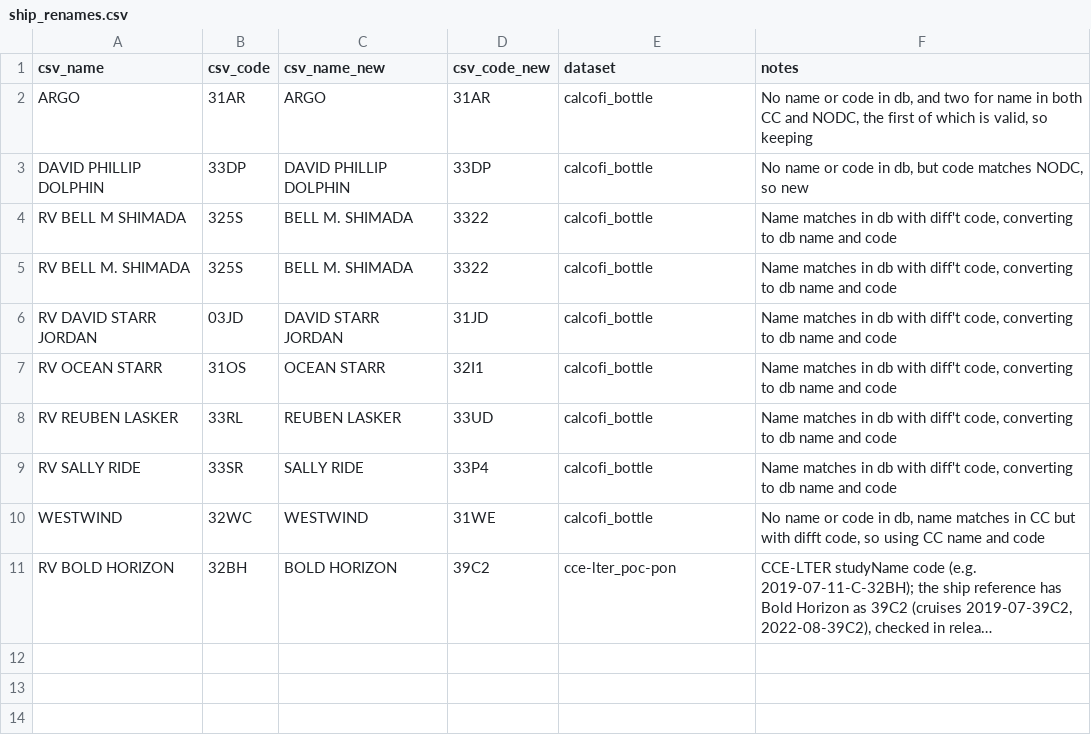
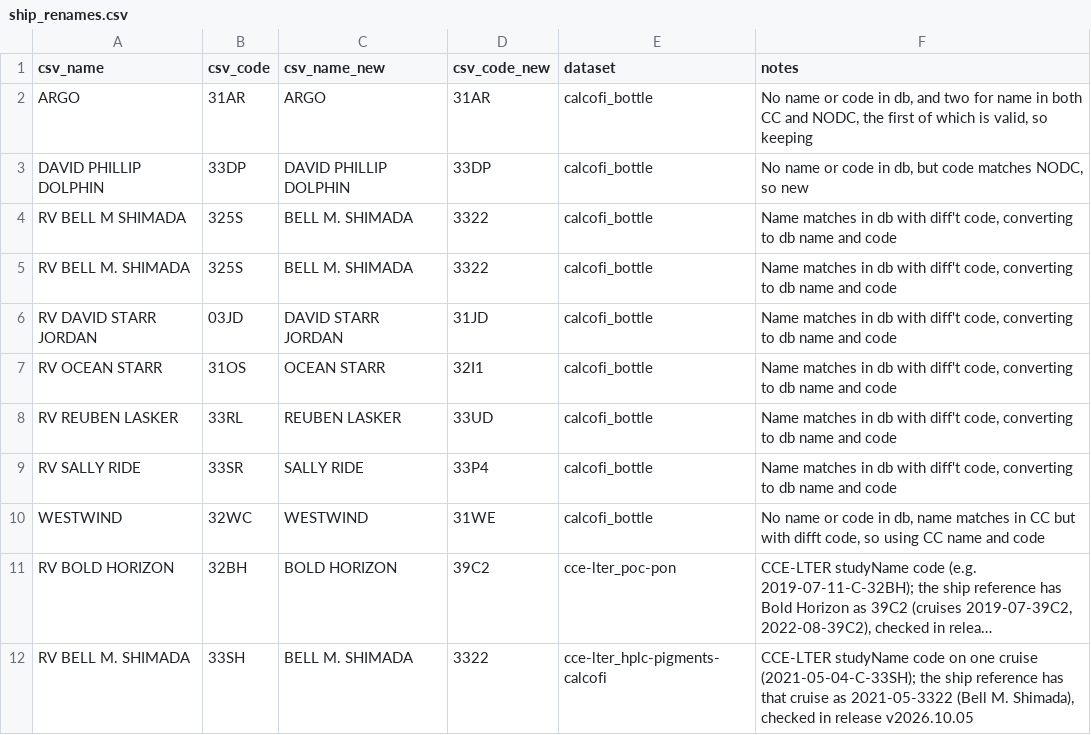
Before and after one commit to CalCOFI/workflows, a CSV file: metadata/ship_renames.csv, drawn as a sheet; long unchanged cells end in …; the diff names each change by its address in the sheet, - before the commit and + after, or states it on an @@ line.

```diff
--- a/metadata/ship_renames.csv
+++ b/metadata/ship_renames.csv
+row 12: RV BELL M. SHIMADA | 33SH | BELL M. SHIMADA | 3322 | cce-lter_hplc-pigments-calcofi | CCE-LTER studyName code on one cruise (2021-05-04-C-33SH); the ship reference has that cruise as 2021-05-3322 (Bell M. Shimada), checked in release v2026.10.05
```
Also changed, not shown: metadata/dataset_status.csv, metadata/measurement_qual.csv, 9 other files.
